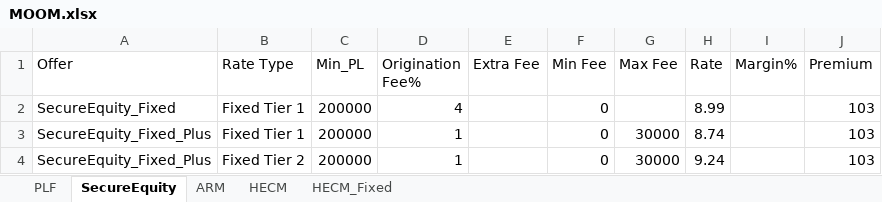
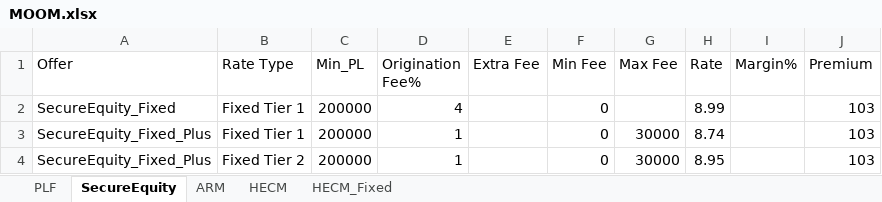
Before and after one commit to lavi06/reverse_mortgage, an Excel workbook: MOOM.xlsx, sheet SecureEquity, drawn as a sheet; values as stored, in another font and other column widths than the file's, no borders; the diff names each change by its address in the sheet, - before the commit and + after, or states it on an @@ line.

```diff
--- a/MOOM.xlsx (sheet SecureEquity)
+++ b/MOOM.xlsx (sheet SecureEquity)
-H4 (Rate): 9.24
+H4 (Rate): 8.95
```
Also changed, not shown: sheet HECM, charts or pictures.
